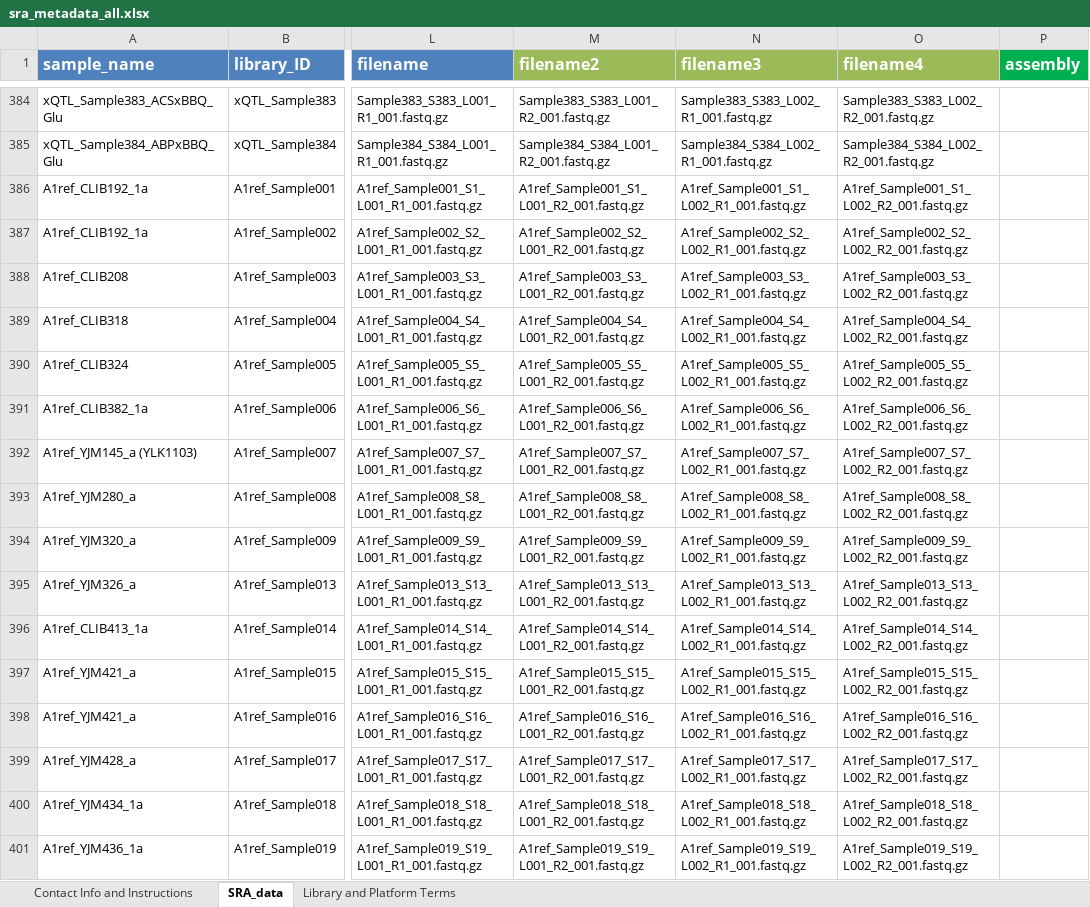
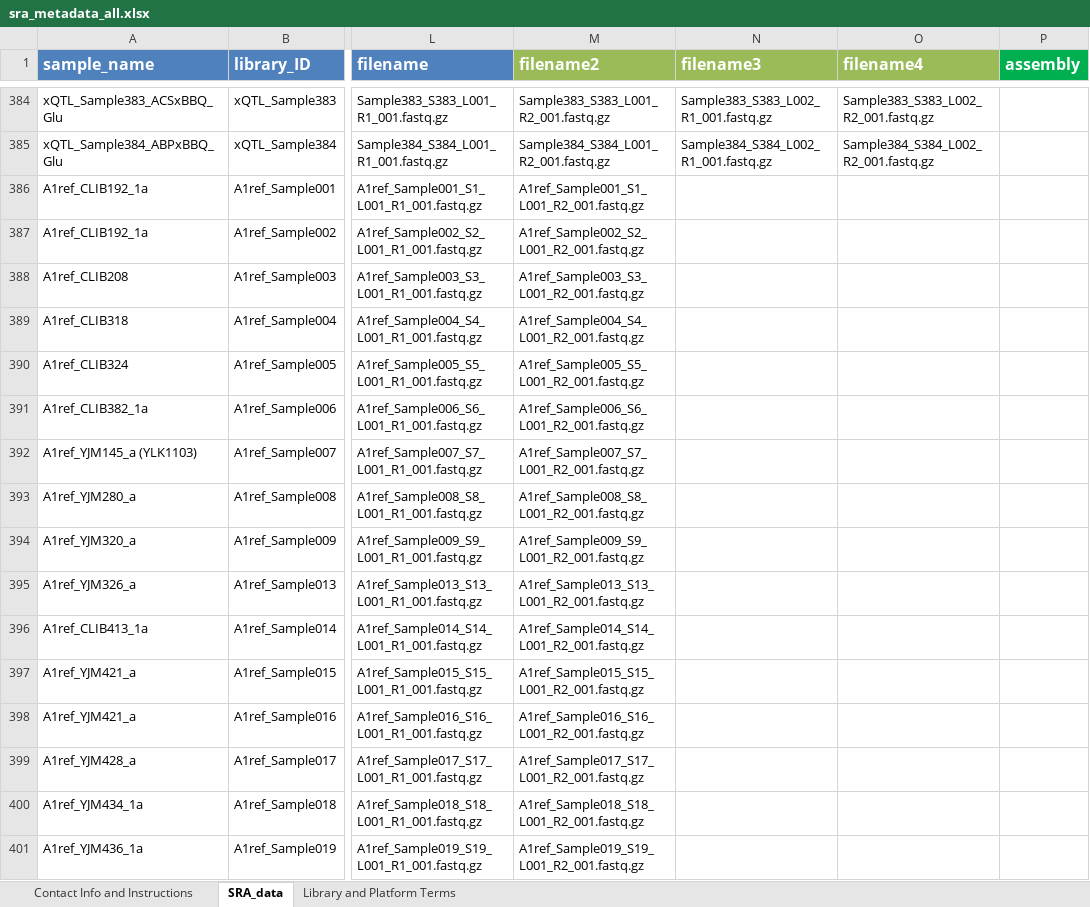
Before and after one commit to brunig/microscale-xqtl, an Excel workbook: sra/sra_metadata_all.xlsx, sheet SRA_data, drawn as a sheet; only a part is shown, gaps mark what is left out; values as stored, in another font and other column widths than the file's, no borders; the diff covers the shown part only; the diff names each change by its address in the sheet, - before the commit and + after, or states it on an @@ line.

```diff
--- a/sra/sra_metadata_all.xlsx (sheet SRA_data)
+++ b/sra/sra_metadata_all.xlsx (sheet SRA_data)
-N386 (filename3): A1ref_Sample001_S1_L002_R1_001.fastq.gz
+N386 (filename3): (empty)
-O386 (filename4): A1ref_Sample001_S1_L002_R2_001.fastq.gz
+O386 (filename4): (empty)
-N387 (filename3): A1ref_Sample002_S2_L002_R1_001.fastq.gz
+N387 (filename3): (empty)
-O387 (filename4): A1ref_Sample002_S2_L002_R2_001.fastq.gz
+O387 (filename4): (empty)
-N388 (filename3): A1ref_Sample003_S3_L002_R1_001.fastq.gz
+N388 (filename3): (empty)
-O388 (filename4): A1ref_Sample003_S3_L002_R2_001.fastq.gz
+O388 (filename4): (empty)
-N389 (filename3): A1ref_Sample004_S4_L002_R1_001.fastq.gz
+N389 (filename3): (empty)
-O389 (filename4): A1ref_Sample004_S4_L002_R2_001.fastq.gz
+O389 (filename4): (empty)
-N390 (filename3): A1ref_Sample005_S5_L002_R1_001.fastq.gz
+N390 (filename3): (empty)
-O390 (filename4): A1ref_Sample005_S5_L002_R2_001.fastq.gz
+O390 (filename4): (empty)
-N391 (filename3): A1ref_Sample006_S6_L002_R1_001.fastq.gz
+N391 (filename3): (empty)
-O391 (filename4): A1ref_Sample006_S6_L002_R2_001.fastq.gz
+O391 (filename4): (empty)
-N392 (filename3): A1ref_Sample007_S7_L002_R1_001.fastq.gz
+N392 (filename3): (empty)
-O392 (filename4): A1ref_Sample007_S7_L002_R2_001.fastq.gz
+O392 (filename4): (empty)
-N393 (filename3): A1ref_Sample008_S8_L002_R1_001.fastq.gz
+N393 (filename3): (empty)
-O393 (filename4): A1ref_Sample008_S8_L002_R2_001.fastq.gz
+O393 (filename4): (empty)
-N394 (filename3): A1ref_Sample009_S9_L002_R1_001.fastq.gz
+N394 (filename3): (empty)
-O394 (filename4): A1ref_Sample009_S9_L002_R2_001.fastq.gz
+O394 (filename4): (empty)
-N395 (filename3): A1ref_Sample013_S13_L002_R1_001.fastq.gz
+N395 (filename3): (empty)
-O395 (filename4): A1ref_Sample013_S13_L002_R2_001.fastq.gz
+O395 (filename4): (empty)
-N396 (filename3): A1ref_Sample014_S14_L002_R1_001.fastq.gz
+N396 (filename3): (empty)
-O396 (filename4): A1ref_Sample014_S14_L002_R2_001.fastq.gz
+O396 (filename4): (empty)
-N397 (filename3): A1ref_Sample015_S15_L002_R1_001.fastq.gz
+N397 (filename3): (empty)
-O397 (filename4): A1ref_Sample015_S15_L002_R2_001.fastq.gz
+O397 (filename4): (empty)
-N398 (filename3): A1ref_Sample016_S16_L002_R1_001.fastq.gz
+N398 (filename3): (empty)
-O398 (filename4): A1ref_Sample016_S16_L002_R2_001.fastq.gz
+O398 (filename4): (empty)
-N399 (filename3): A1ref_Sample017_S17_L002_R1_001.fastq.gz
+N399 (filename3): (empty)
-O399 (filename4): A1ref_Sample017_S17_L002_R2_001.fastq.gz
+O399 (filename4): (empty)
-N400 (filename3): A1ref_Sample018_S18_L002_R1_001.fastq.gz
+N400 (filename3): (empty)
-O400 (filename4): A1ref_Sample018_S18_L002_R2_001.fastq.gz
+O400 (filename4): (empty)
-N401 (filename3): A1ref_Sample019_S19_L002_R1_001.fastq.gz
+N401 (filename3): (empty)
-O401 (filename4): A1ref_Sample019_S19_L002_R2_001.fastq.gz
+O401 (filename4): (empty)
```
Also changed, not shown: 90 edited cells elsewhere in this sheet, sra/biosample_all.xlsx, sra/biosample_parents.xlsx, 8 other files.
